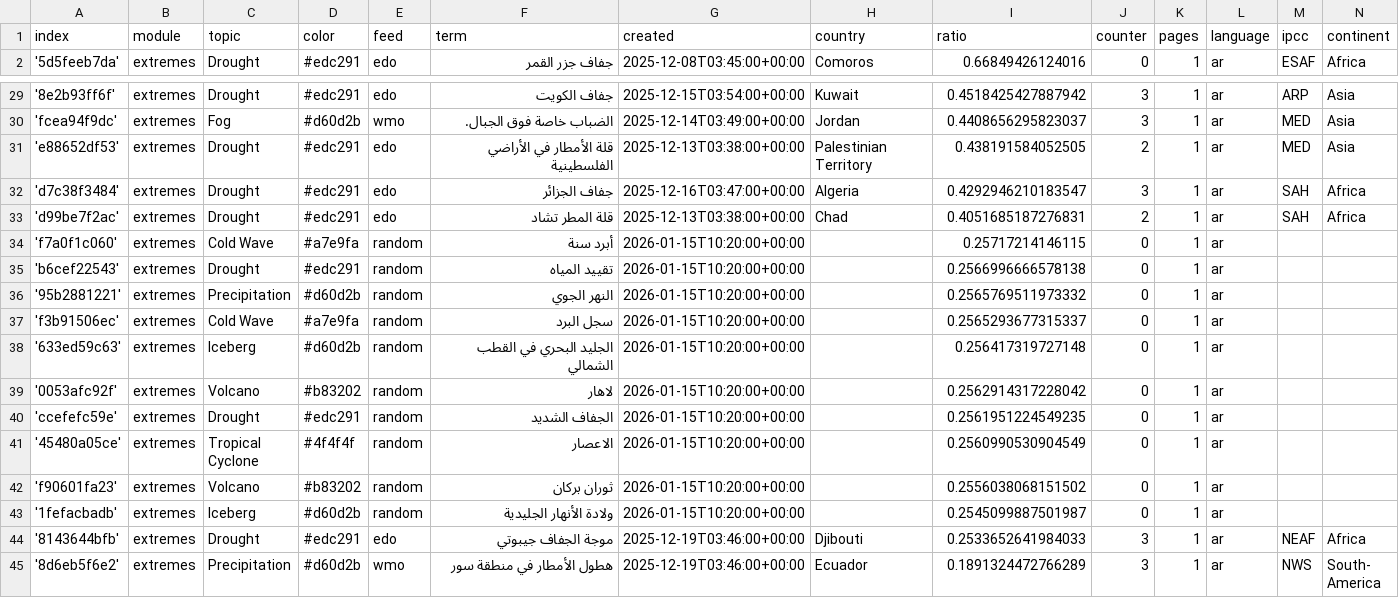
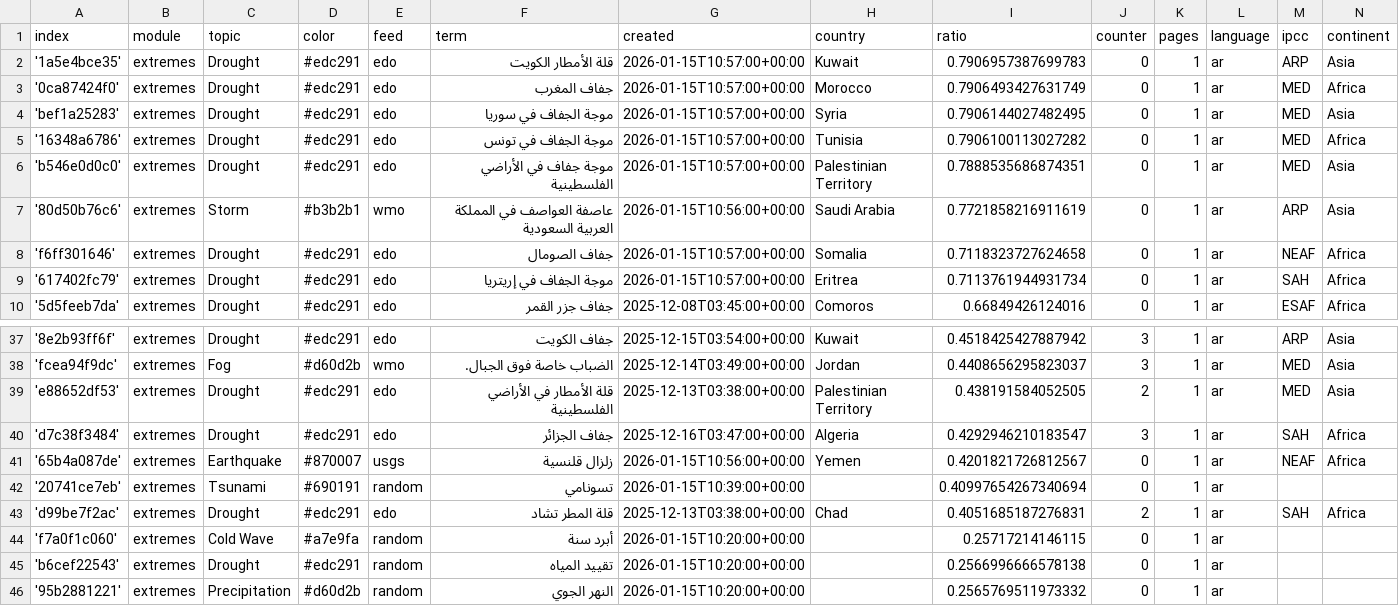
Before and after one commit to MarcoL95-News25/ArabianExtremes, a CSV file: terms.csv, drawn as a sheet; only a part is shown, gaps mark what is left out; the shorter side is filled out with more unchanged rows.

Commit message:
Commit from GitHub Actions (import:0.0)

```diff
--- a/terms.csv
+++ b/terms.csv
@@ -1,2 +1,10 @@
 index,module,topic,color,feed,term,created,country,ratio,counter,pages,language,ipcc,continent
+'1a5e4bce35',extremes,Drought,#edc291,edo,قلة الأمطار الكويت,2026-01-15T10:57:00+00:00,Kuwait,0.7906957387699783,0,1,ar,ARP,Asia
+'0ca87424f0',extremes,Drought,#edc291,edo,جفاف المغرب,2026-01-15T10:57:00+00:00,Morocco,0.7906493427631749,0,1,ar,MED,Africa
+'bef1a25283',extremes,Drought,#edc291,edo,موجة الجفاف في سوريا,2026-01-15T10:57:00+00:00,Syria,0.7906144027482495,0,1,ar,MED,Asia
+'16348a6786',extremes,Drought,#edc291,edo,موجة الجفاف في تونس,2026-01-15T10:57:00+00:00,Tunisia,0.7906100113027282,0,1,ar,MED,Africa
+'b546e0d0c0',extremes,Drought,#edc291,edo,موجة جفاف في الأراضي الفلسطينية,2026-01-15T10:57:00+00:00,Palestinian Territory,0.7888535686874351,0,1,ar,MED,Asia
+'80d50b76c6',extremes,Storm,#b3b2b1,wmo,عاصفة العواصف في المملكة العربية السعودية,2026-01-15T10:56:00+00:00,Saudi Arabia,0.7721858216911619,0,1,ar,ARP,Asia
+'f6ff301646',extremes,Drought,#edc291,edo,جفاف الصومال,2026-01-15T10:57:00+00:00,Somalia,0.7118323727624658,0,1,ar,NEAF,Africa
+'617402fc79',extremes,Drought,#edc291,edo,موجة الجفاف في إريتريا,2026-01-15T10:57:00+00:00,Eritrea,0.7113761944931734,0,1,ar,SAH,Africa
 '5d5feeb7da',extremes,Drought,#edc291,edo,جفاف جزر القمر,2025-12-08T03:45:00+00:00,Comoros,0.66849426124016,0,1,ar,ESAF,Africa
@@ -32,2 +40,4 @@ index,module,topic,color,feed,term,created,country,ratio,counter,pages,language,
 'd7c38f3484',extremes,Drought,#edc291,edo,جفاف الجزائر,2025-12-16T03:47:00+00:00,Algeria,0.4292946210183547,3,1,ar,SAH,Africa
+'65b4a087de',extremes,Earthquake,#870007,usgs,زلزال قلنسية,2026-01-15T10:56:00+00:00,Yemen,0.4201821726812567,0,1,ar,NEAF,Africa
+'20741ce7eb',extremes,Tsunami,#690191,random,تسونامي,2026-01-15T10:39:00+00:00,,0.40997654267340694,0,1,ar,,
 'd99be7f2ac',extremes,Drought,#edc291,edo,قلة المطر تشاد,2025-12-13T03:38:00+00:00,Chad,0.4051685187276831,2,1,ar,SAH,Africa
```
